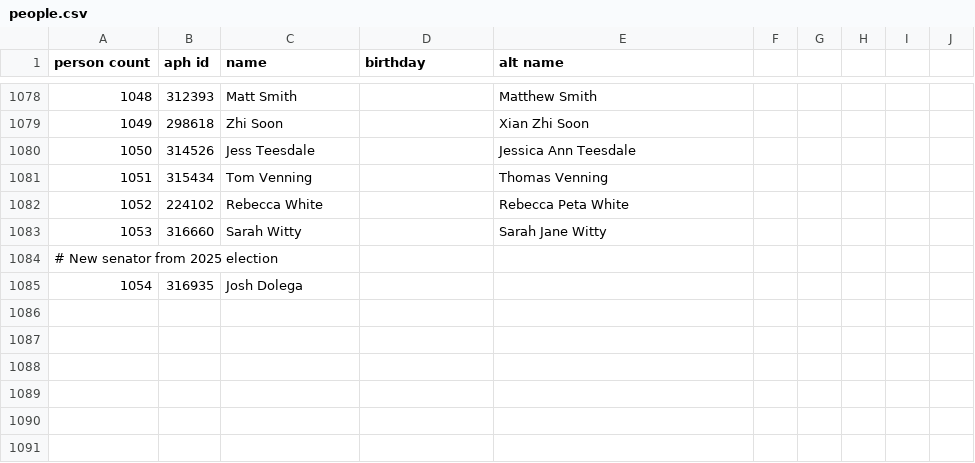
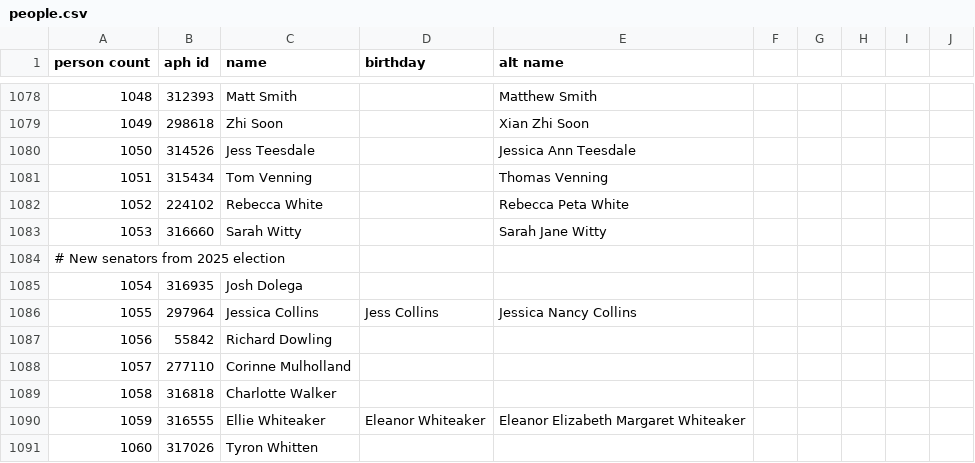
Before and after one commit to openaustralia/openaustralia-parser, a CSV file: data/people.csv, drawn as a sheet; only a part is shown, gaps mark what is left out; the diff names each change by its address in the sheet, - before the commit and + after, or states it on an @@ line.

Commit message:
Update people.csv - Senate election updates

```diff
--- a/data/people.csv
+++ b/data/people.csv
@@ column A (person count) renumbered in row 1084 @@
+row 1086: 1055 | 297964 | Jessica Collins | Jess Collins | Jessica Nancy Collins
+row 1087: 1056 | 55842 | Richard Dowling
+row 1088: 1057 | 277110 | Corinne Mulholland
+row 1089: 1058 | 316818 | Charlotte Walker
+row 1090: 1059 | 316555 | Ellie Whiteaker | Eleanor Whiteaker | Eleanor Elizabeth Margaret Whiteaker
+row 1091: 1060 | 317026 | Tyron Whitten
```
